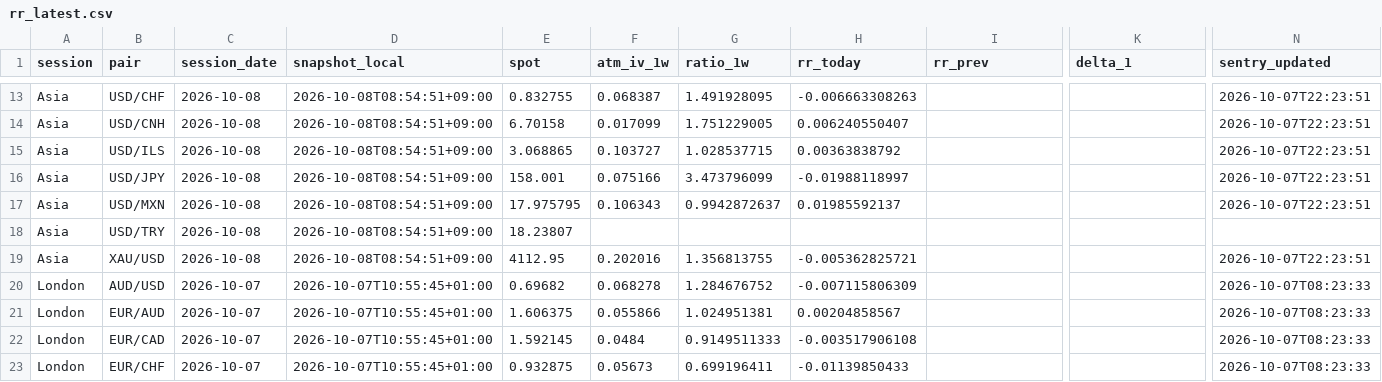
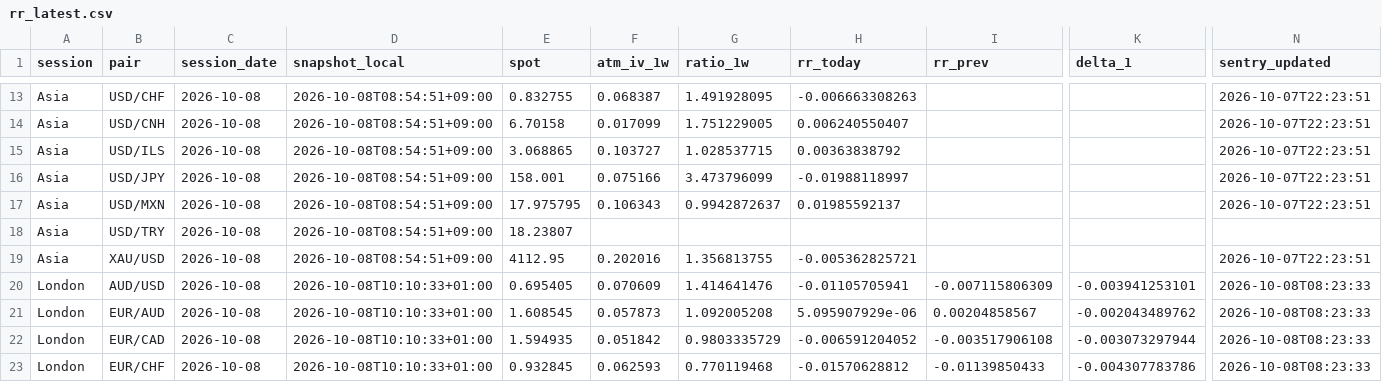
Before and after one commit to ramborainer666-dotcom/fx-risk-reversal-data, a CSV file: rr_latest.csv, drawn as a sheet; only a part is shown, gaps mark what is left out; the diff covers the shown part only; the diff names each change by its address in the sheet, - before the commit and + after, or states it on an @@ line.

```diff
--- a/rr_latest.csv
+++ b/rr_latest.csv
-C20:C23 (session_date): 2026-10-07
+C20:C23 (session_date): 2026-10-08
-D20:D23 (snapshot_local): 2026-10-07T10:55:45+01:00
+D20:D23 (snapshot_local): 2026-10-08T10:10:33+01:00
-E20 (spot): 0.69682
+E20 (spot): 0.695405
-F20 (atm_iv_1w): 0.068278
+F20 (atm_iv_1w): 0.070609
-G20 (ratio_1w): 1.284676752
+G20 (ratio_1w): 1.414641476
-H20 (rr_today): -0.007115806309
+H20 (rr_today): -0.01105705941
-I20 (rr_prev): (empty)
+I20 (rr_prev): -0.007115806309
-K20 (delta_1): (empty)
+K20 (delta_1): -0.003941253101
-N20:N23 (sentry_updated): 2026-10-07T08:23:33
+N20:N23 (sentry_updated): 2026-10-08T08:23:33
-E21 (spot): 1.606375
+E21 (spot): 1.608545
-F21 (atm_iv_1w): 0.055866
+F21 (atm_iv_1w): 0.057873
-G21 (ratio_1w): 1.024951381
+G21 (ratio_1w): 1.092005208
-H21 (rr_today): 0.00204858567
+H21 (rr_today): 5.095907929e-06
-I21 (rr_prev): (empty)
+I21 (rr_prev): 0.00204858567
-K21 (delta_1): (empty)
+K21 (delta_1): -0.002043489762
-E22 (spot): 1.592145
+E22 (spot): 1.594935
-F22 (atm_iv_1w): 0.0484
+F22 (atm_iv_1w): 0.051842
-G22 (ratio_1w): 0.9149511333
+G22 (ratio_1w): 0.9803335729
-H22 (rr_today): -0.003517906108
+H22 (rr_today): -0.006591204052
-I22 (rr_prev): (empty)
+I22 (rr_prev): -0.003517906108
-K22 (delta_1): (empty)
+K22 (delta_1): -0.003073297944
-E23 (spot): 0.932875
+E23 (spot): 0.932845
-F23 (atm_iv_1w): 0.05673
+F23 (atm_iv_1w): 0.062593
-G23 (ratio_1w): 0.699196411
+G23 (ratio_1w): 0.770119468
-H23 (rr_today): -0.01139850433
+H23 (rr_today): -0.01570628812
-I23 (rr_prev): (empty)
+I23 (rr_prev): -0.01139850433
-K23 (delta_1): (empty)
+K23 (delta_1): -0.004307783786
```
Also changed, not shown: 119 edited cells elsewhere in this file, rr_history.csv.
